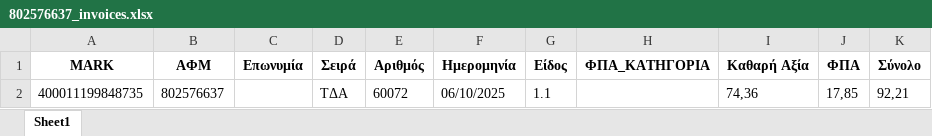
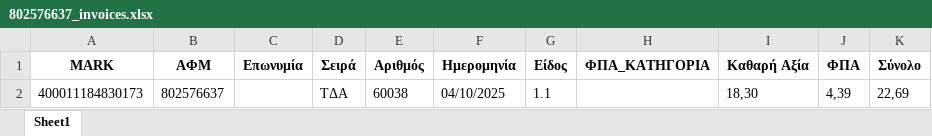
Before and after one commit to douradonis/Firebed_private, an Excel workbook: uploads/802576637_invoices.xlsx, sheet Sheet1, drawn as a sheet; values as stored, in another font and other column widths than the file's, no borders; removed rows and columns are numbered as before the commit, all else as after; the diff names each change by its address in the sheet, - before the commit and + after, or states it on an @@ line.

```diff
--- a/uploads/802576637_invoices.xlsx (sheet Sheet1)
+++ b/uploads/802576637_invoices.xlsx (sheet Sheet1)
-row 2: 400011199848735 | 802576637 |  | TΔA | 60072 | 06/10/2025 | 1.1 |  | 74,36 | 17,85 | 92,21
+row 2: 400011184830173 | 802576637 |  | TΔA | 60038 | 04/10/2025 | 1.1 |  | 18,30 | 4,39 | 22,69
```
Also changed, not shown: 4 other files.
